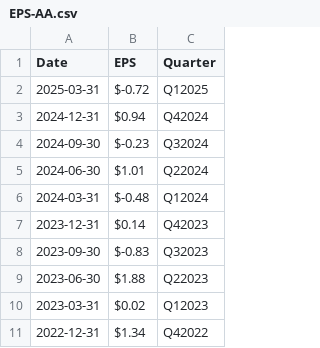
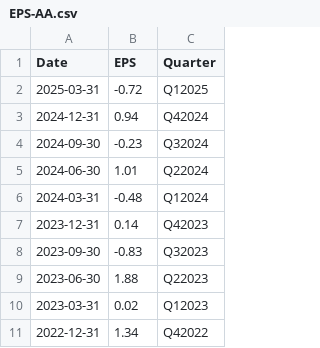
Before and after one commit to sahn1998/EarningsTranscripts-NLP, a CSV file: data/AmericanAirlines/EPS-AA.csv, drawn as a sheet.

```diff
--- a/data/AmericanAirlines/EPS-AA.csv
+++ b/data/AmericanAirlines/EPS-AA.csv
@@ -1,11 +1,11 @@
 Date,EPS,Quarter
-2025-03-31,$-0.72,Q12025
-2024-12-31,$0.94,Q42024
-2024-09-30,$-0.23,Q32024
-2024-06-30,$1.01,Q22024
-2024-03-31,$-0.48,Q12024
-2023-12-31,$0.14,Q42023
-2023-09-30,$-0.83,Q32023
-2023-06-30,$1.88,Q22023
-2023-03-31,$0.02,Q12023
-2022-12-31,$1.34,Q42022
+2025-03-31,-0.72,Q12025
+2024-12-31,0.94,Q42024
+2024-09-30,-0.23,Q32024
+2024-06-30,1.01,Q22024
+2024-03-31,-0.48,Q12024
+2023-12-31,0.14,Q42023
+2023-09-30,-0.83,Q32023
+2023-06-30,1.88,Q22023
+2023-03-31,0.02,Q12023
+2022-12-31,1.34,Q42022
```
Also changed, not shown: data/3M/EPS-3M.csv, data/Delta/EPS-Delta.csv, 6 other files.
